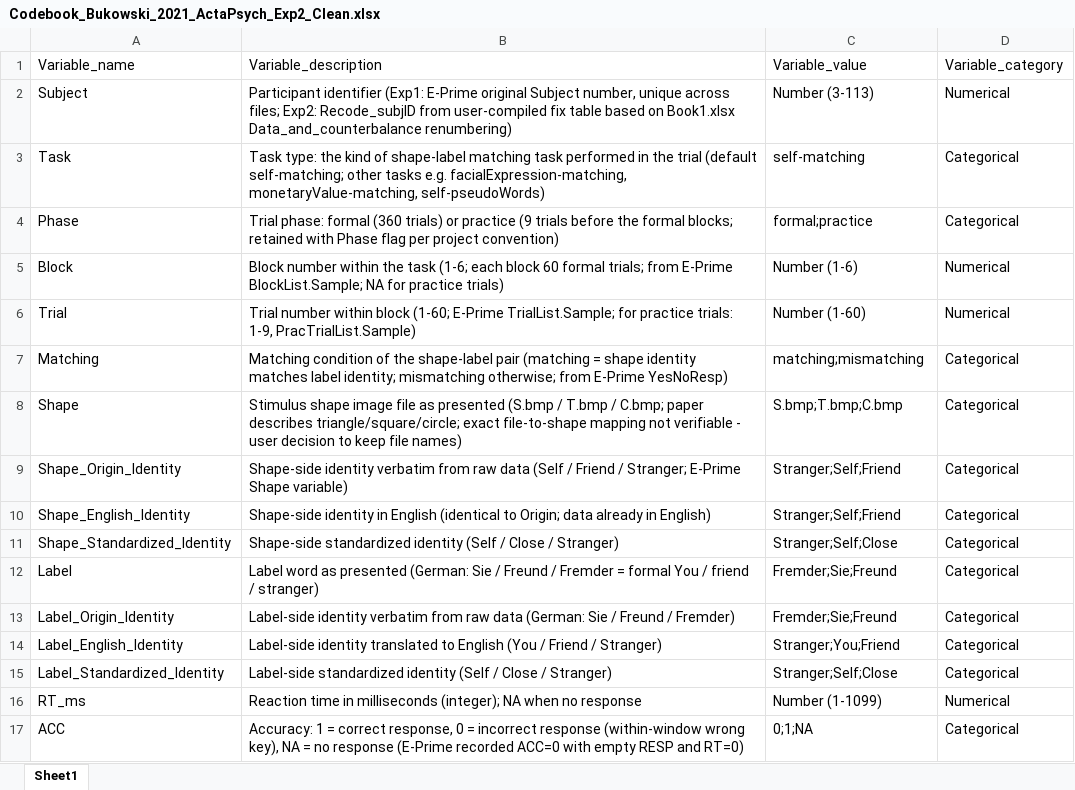
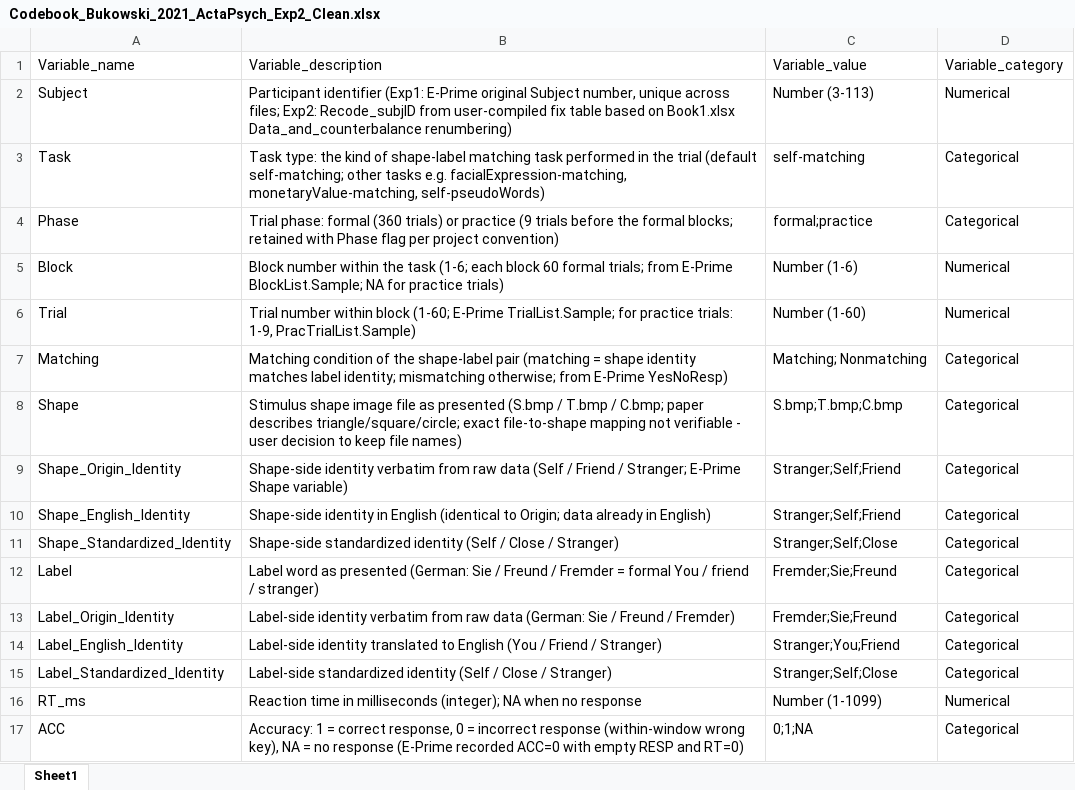
Before and after one commit to Chuan-Peng-Lab/SPE_Database, an Excel workbook: 1_Data/Bukowski_2021_ActaPsych/Exp2/Codebook_Bukowski_2021_ActaPsych_Exp2_Clean.xlsx, sheet Sheet1, drawn as a sheet; values as stored, in another font and other column widths than the file's, no borders; the diff names each change by its address in the sheet, - before the commit and + after, or states it on an @@ line.

```diff
--- a/1_Data/Bukowski_2021_ActaPsych/Exp2/Codebook_Bukowski_2021_ActaPsych_Exp2_Clean.xlsx (sheet Sheet1)
+++ b/1_Data/Bukowski_2021_ActaPsych/Exp2/Codebook_Bukowski_2021_ActaPsych_Exp2_Clean.xlsx (sheet Sheet1)
-C7: matching;mismatching
+C7: Matching; Nonmatching
```
Also changed, not shown: 1_Data/Bukowski_2021_ActaPsych/Exp1/Codebook_Bukowski_2021_ActaPsych_Exp1_Clean.xlsx, 27 other files.
